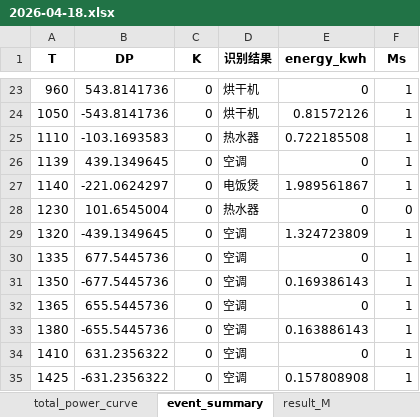
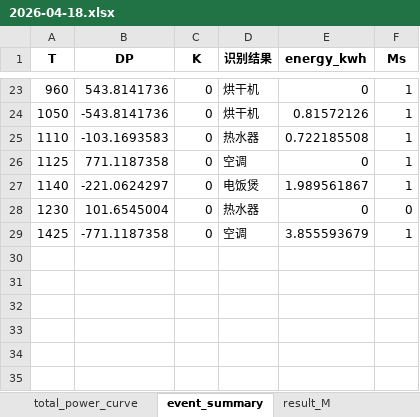
Before and after one commit to scutwlguo/jie-neng-jian-pai, an Excel workbook: data/all_datasets/REDD/REDD_House6_stats/2026-04-18.xlsx, sheet event_summary, drawn as a sheet; only a part is shown, gaps mark what is left out; values as stored, in another font and other column widths than the file's, no borders; removed rows and columns are numbered as before the commit, all else as after; the diff covers the shown part only; the diff names each change by its address in the sheet, - before the commit and + after, or states it on an @@ line.

```diff
--- a/data/all_datasets/REDD/REDD_House6_stats/2026-04-18.xlsx (sheet event_summary)
+++ b/data/all_datasets/REDD/REDD_House6_stats/2026-04-18.xlsx (sheet event_summary)
-A26 (T): 1139
+A26 (T): 1125
-B26 (DP): 439.1349645
+B26 (DP): 771.1187358
-row 29: 1320 | -439.1349645 | 0 | 空调 | 1.324723809 | 1
-row 30: 1335 | 677.5445736 | 0 | 空调 | 0 | 1
-row 31: 1350 | -677.5445736 | 0 | 空调 | 0.169386143 | 1
-row 32: 1365 | 655.5445736 | 0 | 空调 | 0 | 1
-row 33: 1380 | -655.5445736 | 0 | 空调 | 0.163886143 | 1
-row 34: 1410 | 631.2356322 | 0 | 空调 | 0 | 1
-B29 (DP): -631.2356322
+B29 (DP): -771.1187358
-E29 (energy_kwh): 0.157808908
+E29 (energy_kwh): 3.855593679
```
Also changed, not shown: 15 edited cells elsewhere in this sheet, sheet heating_power_curve, sheet result_M, sheet total_power_curve, sheet hour_event_ratio, sheet energy_pie_data, sheet energy_bar_data, data/all_datasets/REDD/REDD_House6_stats/2026-04-15.xlsx, data/all_datasets/REDD/REDD_House6_stats/2026-04-16.xlsx, 24 other files.
